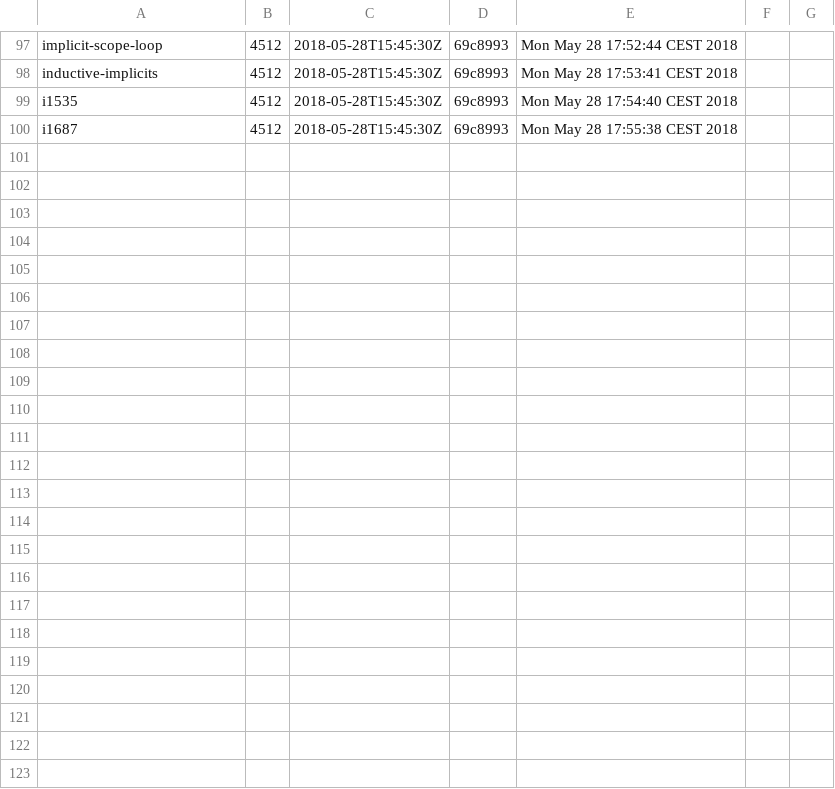
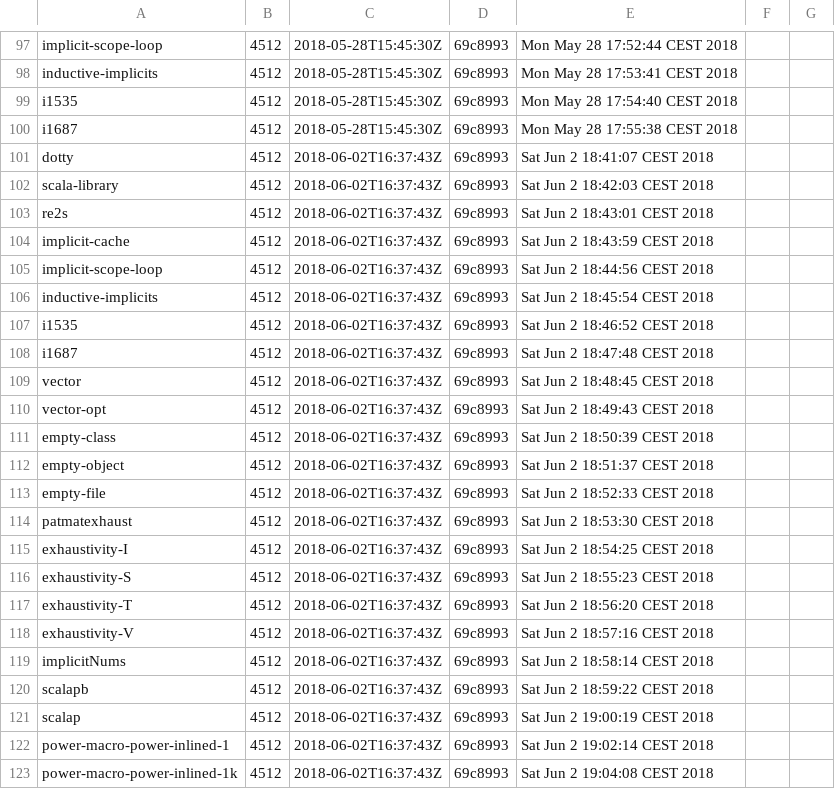
Before and after one commit to lampepfl/bench, a CSV file: 4512/history.csv, drawn as a sheet; only a part is shown, gaps mark what is left out.

```diff
--- a/4512/history.csv
+++ b/4512/history.csv
@@ -100 +100,24 @@ i1535, 4512, 2018-05-28T15:45:30Z, 69c8993, Mon May 28 17:54:40 CEST 2018, ,
 i1687, 4512, 2018-05-28T15:45:30Z, 69c8993, Mon May 28 17:55:38 CEST 2018, ,
+dotty, 4512, 2018-06-02T16:37:43Z, 69c8993, Sat Jun  2 18:41:07 CEST 2018, ,
+scala-library, 4512, 2018-06-02T16:37:43Z, 69c8993, Sat Jun  2 18:42:03 CEST 2018, ,
+re2s, 4512, 2018-06-02T16:37:43Z, 69c8993, Sat Jun  2 18:43:01 CEST 2018, ,
+implicit-cache, 4512, 2018-06-02T16:37:43Z, 69c8993, Sat Jun  2 18:43:59 CEST 2018, ,
+implicit-scope-loop, 4512, 2018-06-02T16:37:43Z, 69c8993, Sat Jun  2 18:44:56 CEST 2018, ,
+inductive-implicits, 4512, 2018-06-02T16:37:43Z, 69c8993, Sat Jun  2 18:45:54 CEST 2018, ,
+i1535, 4512, 2018-06-02T16:37:43Z, 69c8993, Sat Jun  2 18:46:52 CEST 2018, ,
+i1687, 4512, 2018-06-02T16:37:43Z, 69c8993, Sat Jun  2 18:47:48 CEST 2018, ,
+vector, 4512, 2018-06-02T16:37:43Z, 69c8993, Sat Jun  2 18:48:45 CEST 2018, ,
+vector-opt, 4512, 2018-06-02T16:37:43Z, 69c8993, Sat Jun  2 18:49:43 CEST 2018, ,
+empty-class, 4512, 2018-06-02T16:37:43Z, 69c8993, Sat Jun  2 18:50:39 CEST 2018, ,
+empty-object, 4512, 2018-06-02T16:37:43Z, 69c8993, Sat Jun  2 18:51:37 CEST 2018, ,
+empty-file, 4512, 2018-06-02T16:37:43Z, 69c8993, Sat Jun  2 18:52:33 CEST 2018, ,
+patmatexhaust, 4512, 2018-06-02T16:37:43Z, 69c8993, Sat Jun  2 18:53:30 CEST 2018, ,
+exhaustivity-I, 4512, 2018-06-02T16:37:43Z, 69c8993, Sat Jun  2 18:54:25 CEST 2018, ,
+exhaustivity-S, 4512, 2018-06-02T16:37:43Z, 69c8993, Sat Jun  2 18:55:23 CEST 2018, ,
+exhaustivity-T, 4512, 2018-06-02T16:37:43Z, 69c8993, Sat Jun  2 18:56:20 CEST 2018, ,
+exhaustivity-V, 4512, 2018-06-02T16:37:43Z, 69c8993, Sat Jun  2 18:57:16 CEST 2018, ,
+implicitNums, 4512, 2018-06-02T16:37:43Z, 69c8993, Sat Jun  2 18:58:14 CEST 2018, ,
+scalapb, 4512, 2018-06-02T16:37:43Z, 69c8993, Sat Jun  2 18:59:22 CEST 2018, ,
+scalap, 4512, 2018-06-02T16:37:43Z, 69c8993, Sat Jun  2 19:00:19 CEST 2018, ,
+power-macro-power-inlined-1, 4512, 2018-06-02T16:37:43Z, 69c8993, Sat Jun  2 19:02:14 CEST 2018, ,
+power-macro-power-inlined-1k, 4512, 2018-06-02T16:37:43Z, 69c8993, Sat Jun  2 19:04:08 CEST 2018, ,
```
Also changed, not shown: 25 other files.
